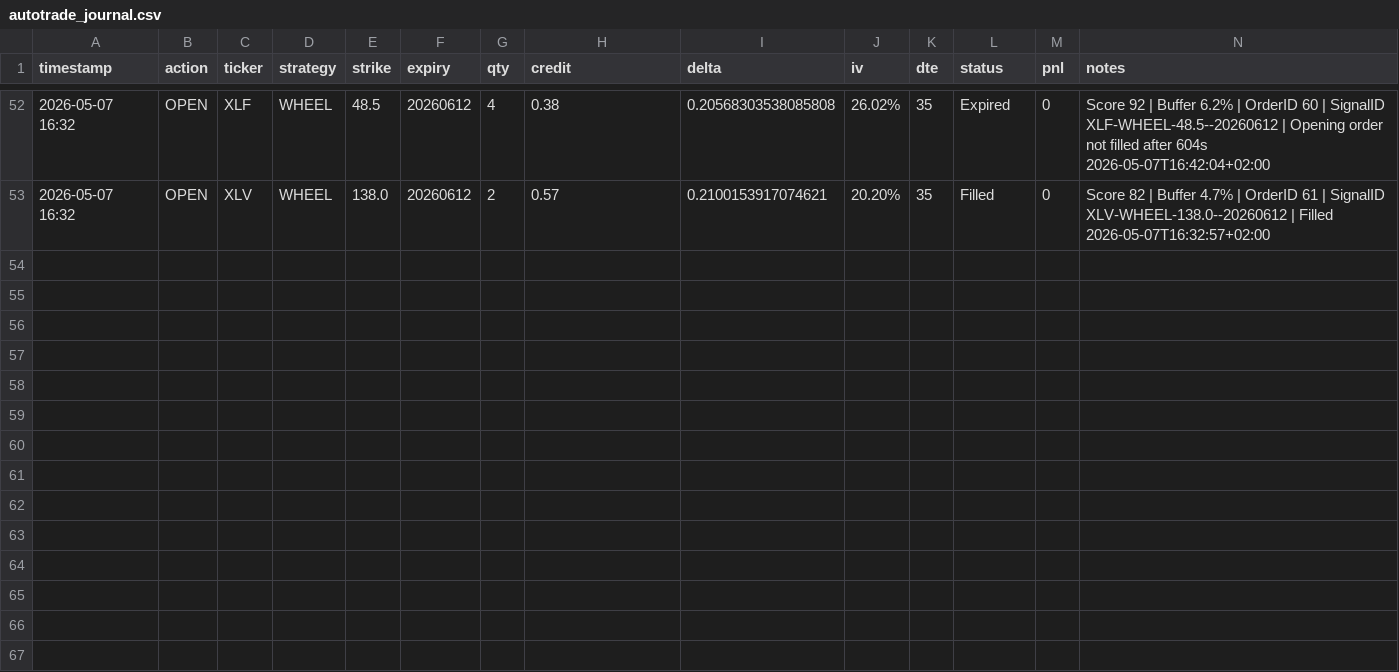
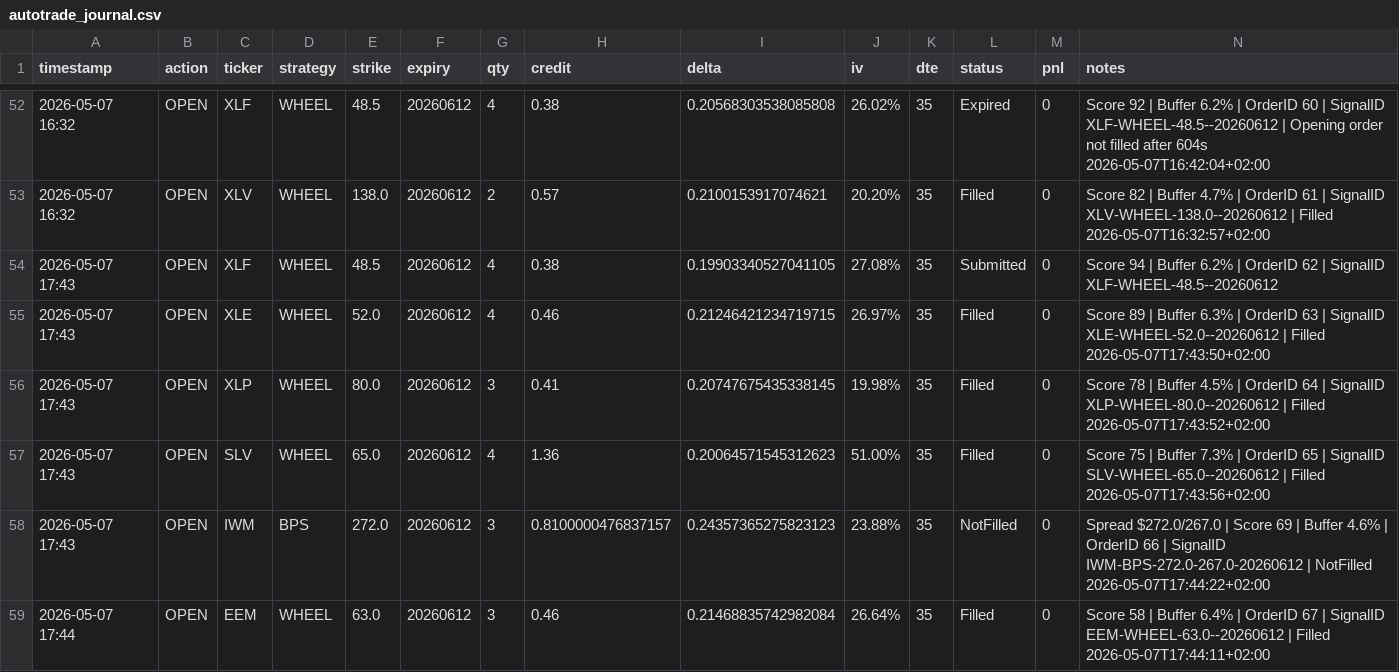
Before and after one commit to Zezo2159/options-pro, a CSV file: data/autotrade_journal.csv, drawn as a sheet; only a part is shown, gaps mark what is left out; the diff names each change by its address in the sheet, - before the commit and + after, or states it on an @@ line.

```diff
--- a/data/autotrade_journal.csv
+++ b/data/autotrade_journal.csv
+row 54: 2026-05-07 17:43 | OPEN | XLF | WHEEL | 48.5 | 20260612 | 4 | 0.38 | 0.19903340527041105 | 27.08% | 35 | Submitted | 0 | Score 94 | Buffer 6.2% | OrderID 62 | SignalID XLF-WHEEL-48.5--20260612
+row 55: 2026-05-07 17:43 | OPEN | XLE | WHEEL | 52.0 | 20260612 | 4 | 0.46 | 0.21246421234719715 | 26.97% | 35 | Filled | 0 | Score 89 | Buffer 6.3% | OrderID 63 | SignalID XLE-WHEEL-52.0--20260612 | Filled 2026-05-07T17:43:50+02:00
+row 56: 2026-05-07 17:43 | OPEN | XLP | WHEEL | 80.0 | 20260612 | 3 | 0.41 | 0.20747675435338145 | 19.98% | 35 | Filled | 0 | Score 78 | Buffer 4.5% | OrderID 64 | SignalID XLP-WHEEL-80.0--20260612 | Filled 2026-05-07T17:43:52+02:00
+row 57: 2026-05-07 17:43 | OPEN | SLV | WHEEL | 65.0 | 20260612 | 4 | 1.36 | 0.20064571545312623 | 51.00% | 35 | Filled | 0 | Score 75 | Buffer 7.3% | OrderID 65 | SignalID SLV-WHEEL-65.0--20260612 | Filled 2026-05-07T17:43:56+02:00
+row 58: 2026-05-07 17:43 | OPEN | IWM | BPS | 272.0 | 20260612 | 3 | 0.8100000476837157 | 0.24357365275823123 | 23.88% | 35 | NotFilled | 0 | Spread $272.0/267.0 | Score 69 | Buffer 4.6% | OrderID 66 | SignalID IWM-BPS-272.0-267.0-20260612 | NotFilled 2026-05-07T17:44:22+02:00
+row 59: 2026-05-07 17:44 | OPEN | EEM | WHEEL | 63.0 | 20260612 | 3 | 0.46 | 0.21468835742982084 | 26.64% | 35 | Filled | 0 | Score 58 | Buffer 6.4% | OrderID 67 | SignalID EEM-WHEEL-63.0--20260612 | Filled 2026-05-07T17:44:11+02:00
```
Also changed, not shown: 7 other files.
